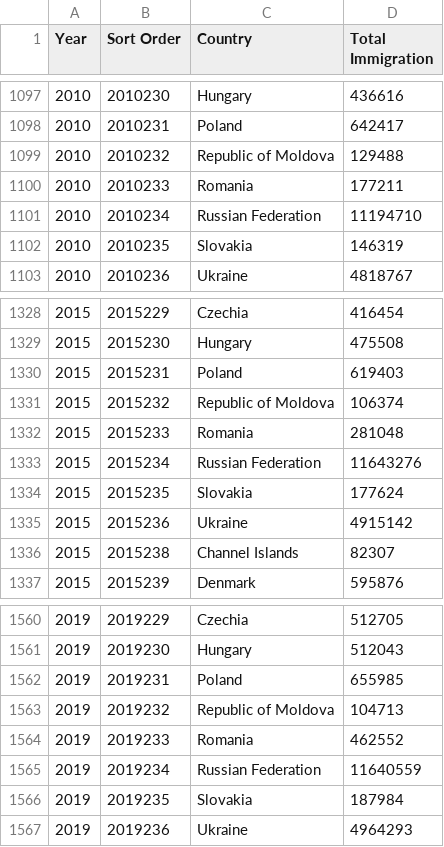
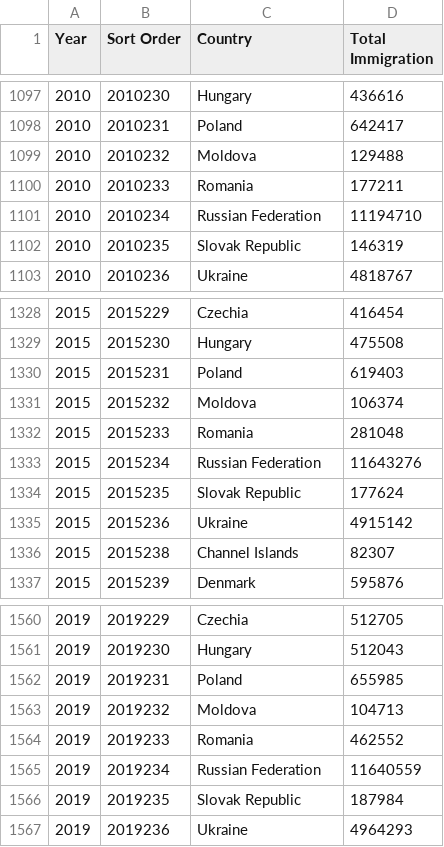
Before and after one commit to PavithS/FIT3179, a CSV file: Data/Total_Immigration_Year.csv, drawn as a sheet; only a part is shown, gaps mark what is left out; the diff covers the shown part only.

```diff
--- a/Data/Total_Immigration_Year.csv
+++ b/Data/Total_Immigration_Year.csv
@@ -1098,6 +1098,6 @@
 2010,2010231,Poland,642417
-2010,2010232,Republic of Moldova,129488
+2010,2010232,Moldova,129488
 2010,2010233,Romania,177211
 2010,2010234,Russian Federation,11194710
-2010,2010235,Slovakia,146319
+2010,2010235,Slovak Republic,146319
 2010,2010236,Ukraine,4818767
@@ -1330,6 +1330,6 @@
 2015,2015231,Poland,619403
-2015,2015232,Republic of Moldova,106374
+2015,2015232,Moldova,106374
 2015,2015233,Romania,281048
 2015,2015234,Russian Federation,11643276
-2015,2015235,Slovakia,177624
+2015,2015235,Slovak Republic,177624
 2015,2015236,Ukraine,4915142
@@ -1562,6 +1562,6 @@
 2019,2019231,Poland,655985
-2019,2019232,Republic of Moldova,104713
+2019,2019232,Moldova,104713
 2019,2019233,Romania,462552
 2019,2019234,Russian Federation,11640559
-2019,2019235,Slovakia,187984
+2019,2019235,Slovak Republic,187984
 2019,2019236,Ukraine,4964293
```
Also changed, not shown: 8 edited cells elsewhere in this file.
